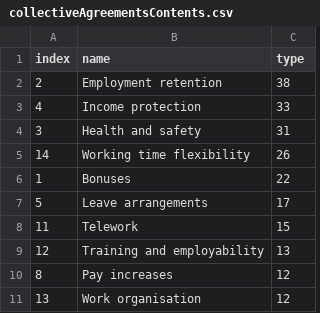
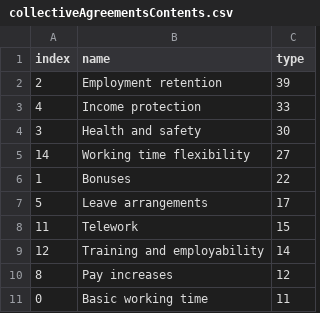
Before and after one commit to eurofound/static, a CSV file: covid19db/datawrapper/collectiveAgreementsContents.csv, drawn as a sheet.

```diff
--- a/covid19db/datawrapper/collectiveAgreementsContents.csv
+++ b/covid19db/datawrapper/collectiveAgreementsContents.csv
@@ -1,6 +1,6 @@
 index,name,type
-2,Employment retention,38
+2,Employment retention,39
 4,Income protection,33
-3,Health and safety,31
-14,Working time flexibility,26
+3,Health and safety,30
+14,Working time flexibility,27
 1,Bonuses,22
@@ -8,4 +8,4 @@ index,name,type
 11,Telework,15
-12,Training and employability,13
+12,Training and employability,14
 8,Pay increases,12
-13,Work organisation,12
+0,Basic working time,11
```
Also changed, not shown: covid19db/datawrapper/catandSocialRole.csv, covid19db/datawrapper/categories.csv, 56 other files.
